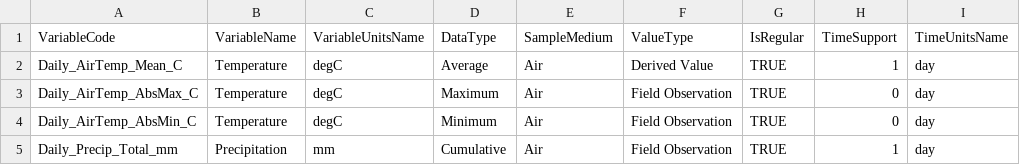
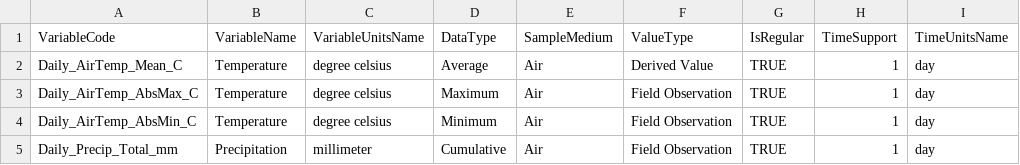
Before and after one commit to lter/Clim-HydroDB-2.0, a CSV file: FCE/FCE_ClimDB/odm_tables/Variables.csv, drawn as a sheet; only a part is shown; the diff names each change by its address in the sheet, - before the commit and + after, or states it on an @@ line.

```diff
--- a/FCE/FCE_ClimDB/odm_tables/Variables.csv
+++ b/FCE/FCE_ClimDB/odm_tables/Variables.csv
-C2:C4 (VariableUnitsName): degC
+C2:C4 (VariableUnitsName): degree celsius
-H3:H4 (TimeSupport): 0
+H3:H4 (TimeSupport): 1
-C5 (VariableUnitsName): mm
+C5 (VariableUnitsName): millimeter
```
Also changed, not shown: FCE/FCE_ClimDB/odm_tables/Methods.csv, FCE/FCE_ClimDB/odm_tables/QualityControlLevels.csv, 8 other files.
